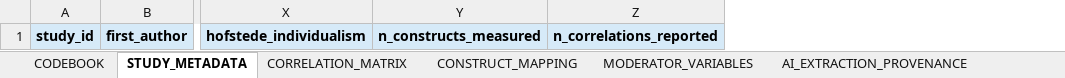
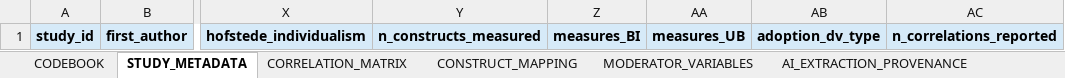
Before and after one commit to HosungYou/jornal_AI-adoption_meta, an Excel workbook: data/templates/AI_Adoption_MASEM_Coding_v1.xlsx, sheet STUDY_METADATA, drawn as a sheet; only a part is shown, gaps mark what is left out; values as stored, in another font and other column widths than the file's, no borders; the diff names each change by its address in the sheet, - before the commit and + after, or states it on an @@ line.

```diff
--- a/data/templates/AI_Adoption_MASEM_Coding_v1.xlsx (sheet STUDY_METADATA)
+++ b/data/templates/AI_Adoption_MASEM_Coding_v1.xlsx (sheet STUDY_METADATA)
+column Z, row 1: measures_BI
+column AA, row 1: measures_UB
+column AB, row 1: adoption_dv_type
```
Also changed, not shown: sheet CODEBOOK, sheet CONSTRUCT_MAPPING, 1 other file.
